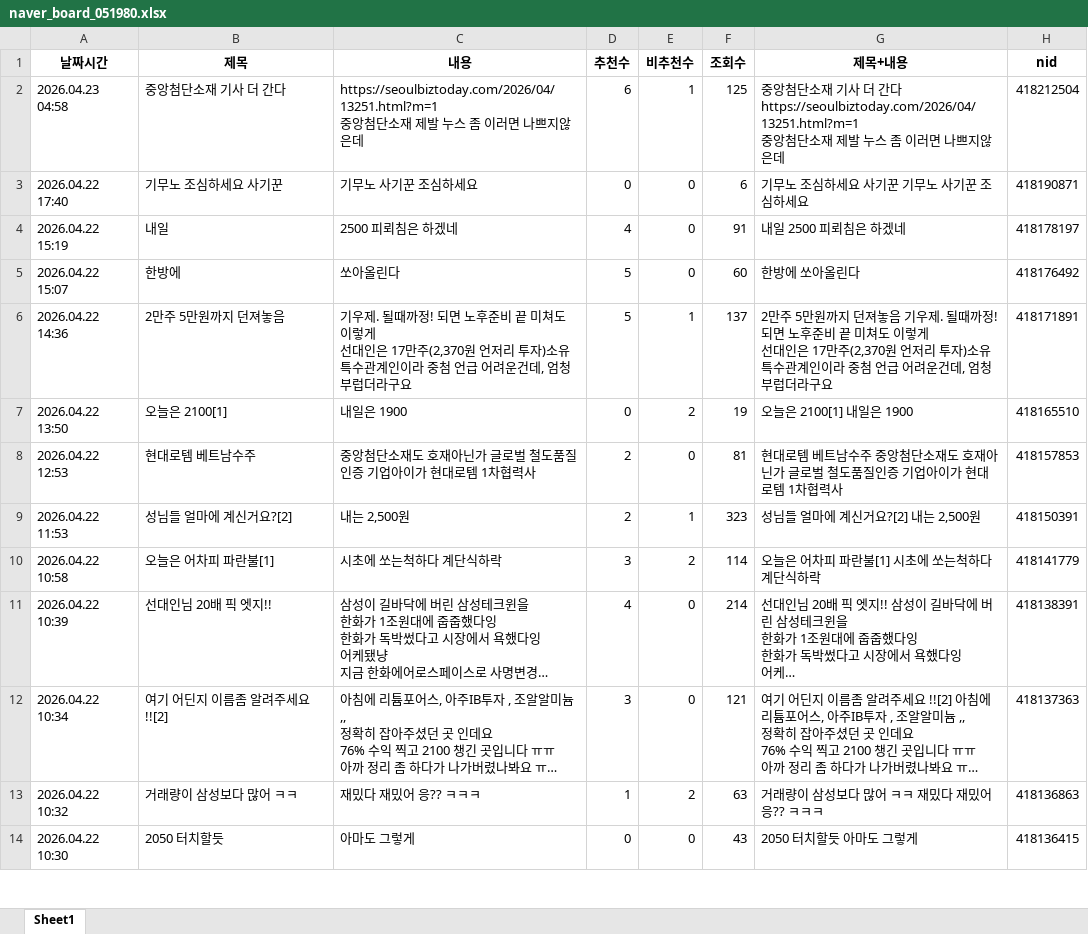
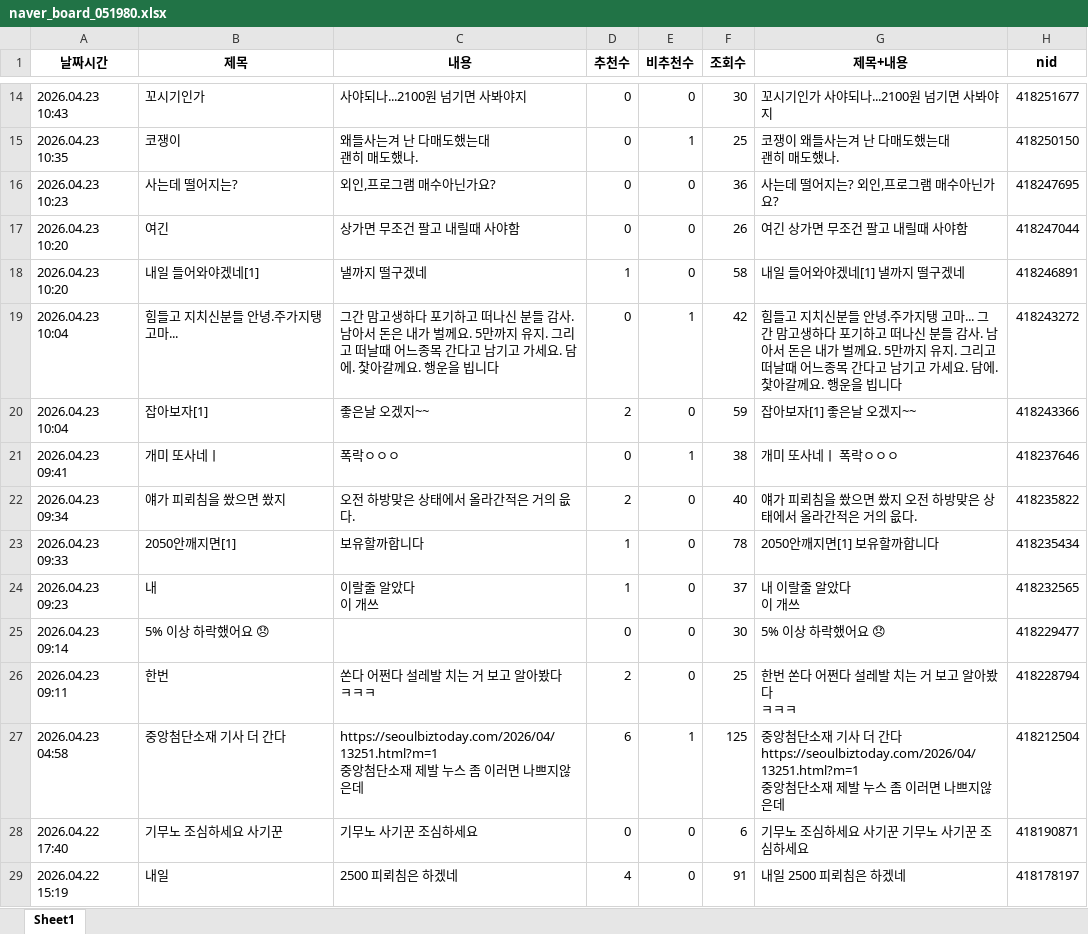
Before and after one commit to MoonGyo187/stock-crawling_-, an Excel workbook: data/naver_board_051980.xlsx, sheet Sheet1, drawn as a sheet; only a part is shown, gaps mark what is left out; the shorter side is filled out with more unchanged rows; long unchanged cells end in …; values as stored, in another font and other column widths than the file's, no borders; ↵ is a line break in a cell; the diff covers the shown part only; the diff names each change by its address in the sheet, - before the commit and + after, or states it on an @@ line.

```diff
--- a/data/naver_board_051980.xlsx (sheet Sheet1)
+++ b/data/naver_board_051980.xlsx (sheet Sheet1)
+row 14: 2026.04.23 10:43 | 꼬시기인가 | 사야되나...2100원 넘기면 사봐야지 | 0 | 0 | 30 | 꼬시기인가 사야되나...2100원 넘기면 사봐야지 | 418251677
+row 15: 2026.04.23 10:35 | 코쟁이 | 왜들사는겨 난 다매도했는대 ↵ 괜히 매도했나. | 0 | 1 | 25 | 코쟁이 왜들사는겨 난 다매도했는대 ↵ 괜히 매도했나. | 418250150
+row 16: 2026.04.23 10:23 | 사는데 떨어지는? | 외인,프로그램 매수아닌가요? | 0 | 0 | 36 | 사는데 떨어지는? 외인,프로그램 매수아닌가요? | 418247695
+row 17: 2026.04.23 10:20 | 여긴 | 상가면 무조건 팔고 내릴때 사야함 | 0 | 0 | 26 | 여긴 상가면 무조건 팔고 내릴때 사야함 | 418247044
+row 18: 2026.04.23 10:20 | 내일 들어와야겠네[1] | 낼까지 떨구겠네 | 1 | 0 | 58 | 내일 들어와야겠네[1] 낼까지 떨구겠네 | 418246891
+row 19: 2026.04.23 10:04 | 힘들고 지치신분들 안녕.주가지탱 고마... | 그간 맘고생하다 포기하고 떠나신 분들 감사. 남아서 돈은 내가 벌께요. 5만까지 유지. 그리고 떠날때 어느종목 간다고 남기고 가세요. 담에. 찿아갈께요. 행운을 빕니다 | 0 | 1 | 42 | 힘들고 지치신분들 안녕.주가지탱 고마... 그간 맘고생하다 포기하고 떠나신 분들 감사. 남아서 돈은 내가 벌께요. 5만까지 유지. 그리고 떠날때 어느종목 간다고 남기고 가세요. 담에. 찿아갈께요. 행운을 빕니다 | 418243272
+row 20: 2026.04.23 10:04 | 잡아보자[1] | 좋은날 오겠지~~ | 2 | 0 | 59 | 잡아보자[1] 좋은날 오겠지~~ | 418243366
+row 21: 2026.04.23 09:41 | 개미 또사네ㅣ | 폭락ㅇㅇㅇ | 0 | 1 | 38 | 개미 또사네ㅣ 폭락ㅇㅇㅇ | 418237646
+row 22: 2026.04.23 09:34 | 얘가 피뢰침을 쐈으면 쐈지 | 오전 하방맞은 상태에서 올라간적은 거의 읎다. | 2 | 0 | 40 | 얘가 피뢰침을 쐈으면 쐈지 오전 하방맞은 상태에서 올라간적은 거의 읎다. | 418235822
+row 23: 2026.04.23 09:33 | 2050안깨지면[1] | 보유할까합니다 | 1 | 0 | 78 | 2050안깨지면[1] 보유할까합니다 | 418235434
+row 24: 2026.04.23 09:23 | 내 | 이랄줄 알았다 ↵ 이 개쓰 | 1 | 0 | 37 | 내 이랄줄 알았다 ↵ 이 개쓰 | 418232565
+row 25: 2026.04.23 09:14 | 5% 이상 하락했어요 😞 |  | 0 | 0 | 30 | 5% 이상 하락했어요 😞 | 418229477
+row 26: 2026.04.23 09:11 | 한번 | 쏜다 어쩐다 설레발 치는 거 보고 알아봤다 ↵ ㅋㅋㅋ | 2 | 0 | 25 | 한번 쏜다 어쩐다 설레발 치는 거 보고 알아봤다 ↵ ㅋㅋㅋ | 418228794
```
Also changed, not shown: 12 added rows and 16 moved rows elsewhere in this sheet, data/naver_board_012170.xlsx, data/naver_board_065500.xlsx.
